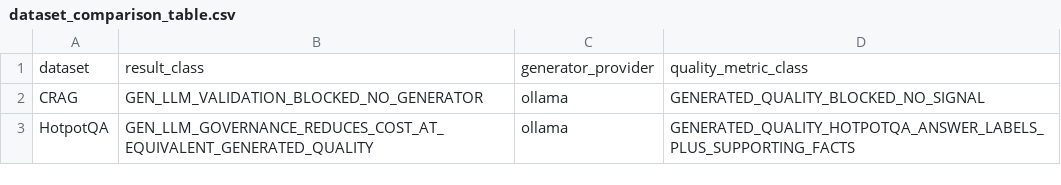
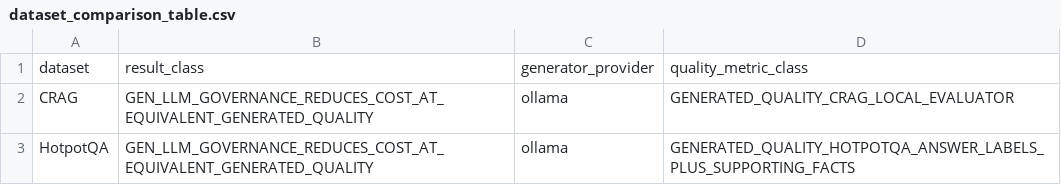
Before and after one commit to AIM-RAGTune/rag-tuning-governance, a CSV file: results/generative_llm_validation/dataset_comparison_table.csv, drawn as a sheet.

```diff
--- a/results/generative_llm_validation/dataset_comparison_table.csv
+++ b/results/generative_llm_validation/dataset_comparison_table.csv
@@ -1,3 +1,3 @@
 dataset,result_class,generator_provider,quality_metric_class
-CRAG,GEN_LLM_VALIDATION_BLOCKED_NO_GENERATOR,ollama,GENERATED_QUALITY_BLOCKED_NO_SIGNAL
+CRAG,GEN_LLM_GOVERNANCE_REDUCES_COST_AT_EQUIVALENT_GENERATED_QUALITY,ollama,GENERATED_QUALITY_CRAG_LOCAL_EVALUATOR
 HotpotQA,GEN_LLM_GOVERNANCE_REDUCES_COST_AT_EQUIVALENT_GENERATED_QUALITY,ollama,GENERATED_QUALITY_HOTPOTQA_ANSWER_LABELS_PLUS_SUPPORTING_FACTS
```
Also changed, not shown: artifacts/generative_llm_validation/hotpotqa/pareto_frontier.csv, results/claim_status/claim_status_table.csv, 30 other files.
